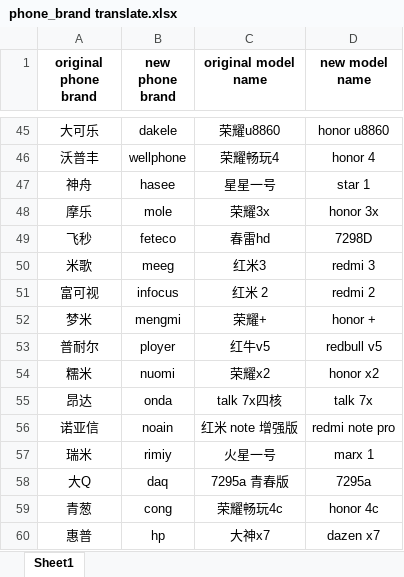
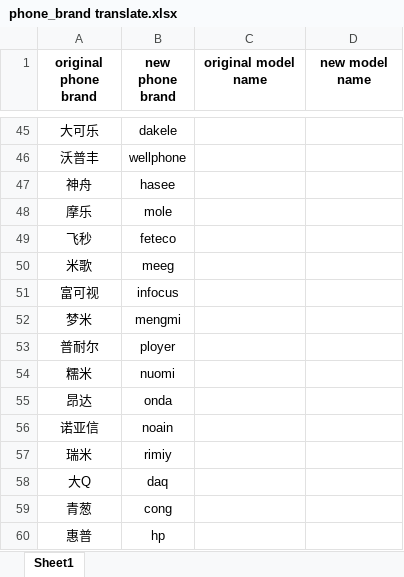
Before and after one commit to SungWAhn/MPS-Project, an Excel workbook: phone_brand translate.xlsx, sheet Sheet1, drawn as a sheet; only a part is shown, gaps mark what is left out; values as stored, in another font and other column widths than the file's, no borders; the diff covers the shown part only; the diff names each change by its address in the sheet, - before the commit and + after, or states it on an @@ line.

```diff
--- a/phone_brand translate.xlsx (sheet Sheet1)
+++ b/phone_brand translate.xlsx (sheet Sheet1)
-C45 (original model name): 荣耀u8860
+C45 (original model name): (empty)
-D45 (new model name): honor u8860
+D45 (new model name): (empty)
-C46 (original model name): 荣耀畅玩4
+C46 (original model name): (empty)
-D46 (new model name): honor 4
+D46 (new model name): (empty)
-C47 (original model name): 星星一号
+C47 (original model name): (empty)
-D47 (new model name): star 1
+D47 (new model name): (empty)
-C48 (original model name): 荣耀3x
+C48 (original model name): (empty)
-D48 (new model name): honor 3x
+D48 (new model name): (empty)
-C49 (original model name): 春雷hd
+C49 (original model name): (empty)
-D49 (new model name): 7298D
+D49 (new model name): (empty)
-C50 (original model name): 红米3
+C50 (original model name): (empty)
-D50 (new model name): redmi 3
+D50 (new model name): (empty)
-C51 (original model name): 红米 2
+C51 (original model name): (empty)
-D51 (new model name): redmi 2
+D51 (new model name): (empty)
-C52 (original model name): 荣耀+
+C52 (original model name): (empty)
-D52 (new model name): honor +
+D52 (new model name): (empty)
-C53 (original model name): 红牛v5
+C53 (original model name): (empty)
-D53 (new model name): redbull v5
+D53 (new model name): (empty)
-C54 (original model name): 荣耀x2
+C54 (original model name): (empty)
-D54 (new model name): honor x2
+D54 (new model name): (empty)
-C55 (original model name): talk 7x四核
+C55 (original model name): (empty)
-D55 (new model name): talk 7x
+D55 (new model name): (empty)
-C56 (original model name): 红米 note 增强版
+C56 (original model name): (empty)
-D56 (new model name): redmi note pro
+D56 (new model name): (empty)
-C57 (original model name): 火星一号
+C57 (original model name): (empty)
-D57 (new model name): marx 1
+D57 (new model name): (empty)
-C58 (original model name): 7295a 青春版
+C58 (original model name): (empty)
-D58 (new model name): 7295a
+D58 (new model name): (empty)
-C59 (original model name): 荣耀畅玩4c
+C59 (original model name): (empty)
-D59 (new model name): honor 4c
+D59 (new model name): (empty)
-C60 (original model name): 大神x7
+C60 (original model name): (empty)
-D60 (new model name): dazen x7
+D60 (new model name): (empty)
```
Also changed, not shown: 1 added row, 1 removed row, 40 edited cells and cell formats elsewhere in this sheet.
